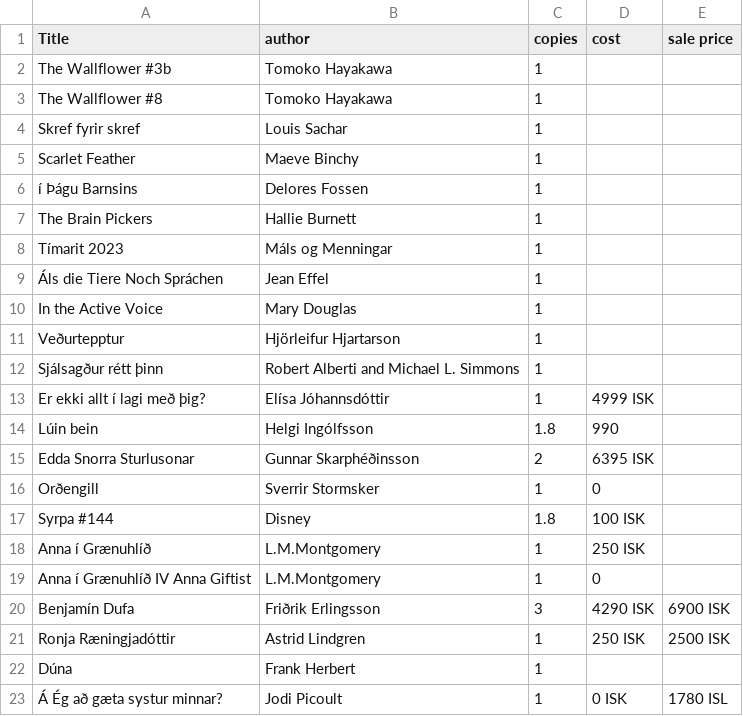
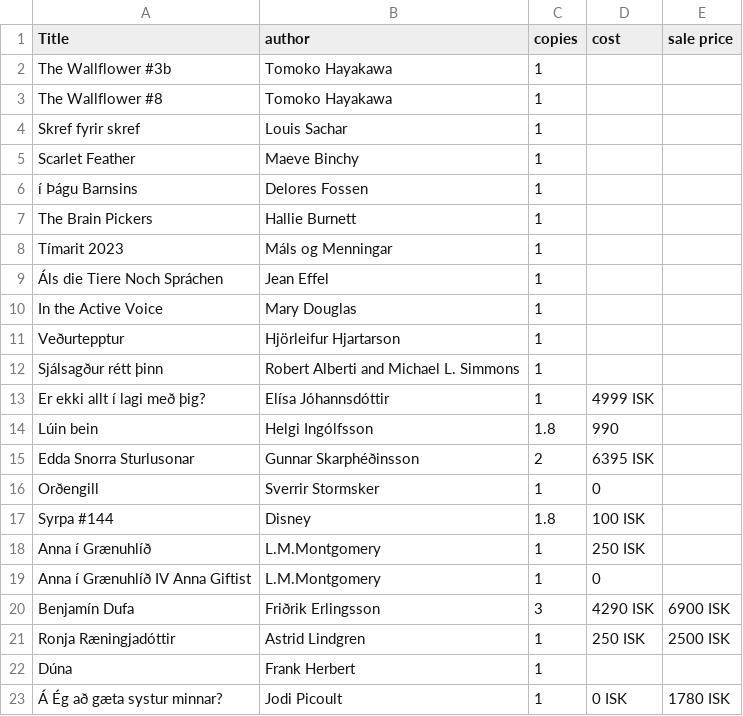
Before and after one commit to baekur-online/baekurupdates, a CSV file: works.csv, drawn as a sheet.

Commit message:
Update works.csv

```diff
--- a/works.csv
+++ b/works.csv
@@ -22,2 +22,2 @@ Ronja Ræningjadóttir,Astrid Lindgren,1,250 ISK,2500 ISK
 Dúna,Frank Herbert,1,,
-Á Ég að gæta systur minnar?,Jodi Picoult,1,0 ISK,1780 ISL
+Á Ég að gæta systur minnar?,Jodi Picoult,1,0 ISK,1780 ISK
```
